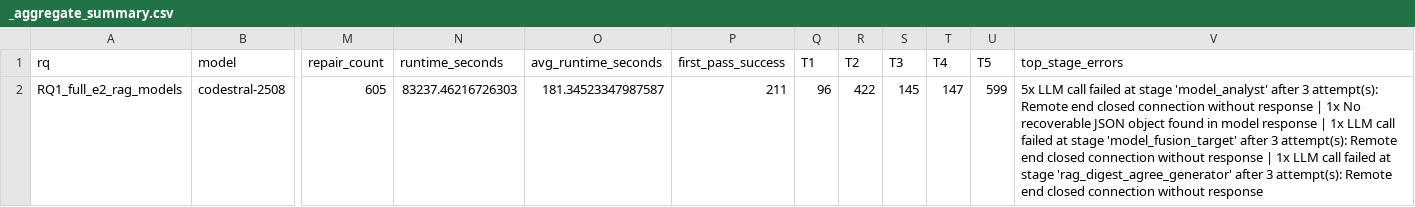
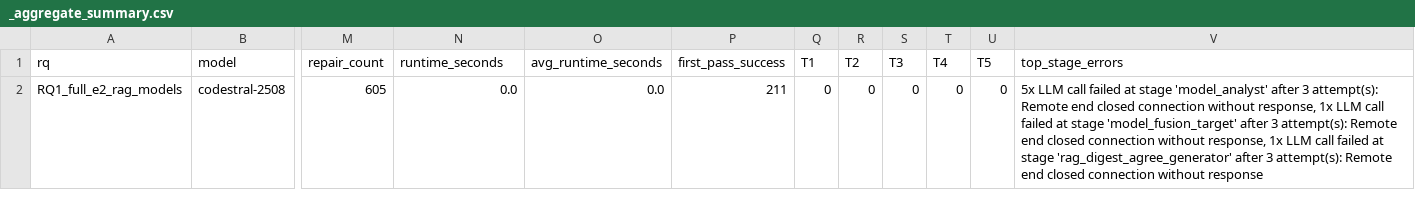
Before and after one commit to a-yulong/Agree-Autogen, a CSV file: results/RQ1_full_e2_rag_models/codestral-2508/e2-full-rag/_aggregate_summary.csv, drawn as a sheet; only a part is shown, gaps mark what is left out; the diff names each change by its address in the sheet, - before the commit and + after, or states it on an @@ line.

```diff
--- a/results/RQ1_full_e2_rag_models/codestral-2508/e2-full-rag/_aggregate_summary.csv
+++ b/results/RQ1_full_e2_rag_models/codestral-2508/e2-full-rag/_aggregate_summary.csv
-N2 (runtime_seconds): 83237.46216726303
+N2 (runtime_seconds): 0.0
-O2 (avg_runtime_seconds): 181.34523347987587
+O2 (avg_runtime_seconds): 0.0
-Q2 (T1): 96
+Q2 (T1): 0
-R2 (T2): 422
+R2 (T2): 0
-S2 (T3): 145
+S2 (T3): 0
-T2 (T4): 147
+T2 (T4): 0
-U2 (T5): 599
+U2 (T5): 0
-V2 (top_stage_errors): …connection without response | 1x No recoverable JSON object found in model response | 1x LLM call failed at stage 'model_fusion_target' after 3 attempt(s): Remote end closed connection without response | 1x LLM…
+V2 (top_stage_errors): …connection without response, 1x LLM call failed at stage 'model_fusion_target' after 3 attempt(s): Remote end closed connection without response, 1x LLM…
```
Also changed, not shown: results/RQ1_full_e2_rag_models/gemma-3-27b-it/e2-full-rag/_aggregate_summary.csv, results/RQ1_full_e2_rag_models/gpt-5.4/e2-full-rag/_aggregate_summary.csv, 27 other files.
